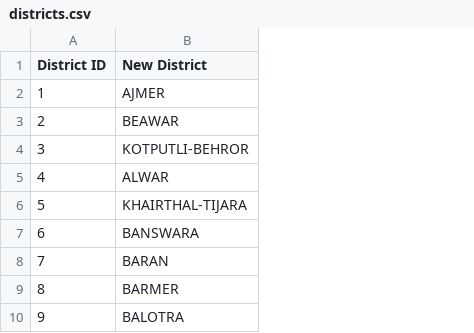
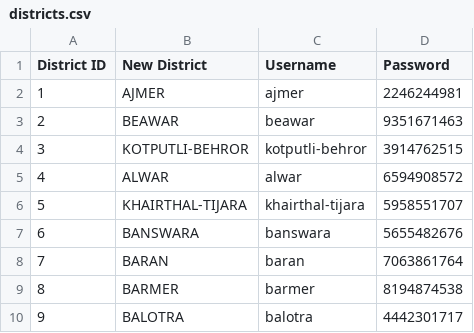
Before and after one commit to Vysion-Technology/SBMG-backend-v2, a CSV file: backend/preprocessing/data/districts.csv, drawn as a sheet; only a part is shown; the diff names each change by its address in the sheet, - before the commit and + after, or states it on an @@ line.

Commit message:
Refactor GPS data structure and update user creation parameters
- Changed the column name from 'District Name' to 'New District' in gps.csv to better reflect the data.
- Updated the AuthService user creation method to replace 'village_id' with 'gp_id' for improved clarity and consistency in the user model.

```diff
--- a/backend/preprocessing/data/districts.csv
+++ b/backend/preprocessing/data/districts.csv
+column C (Username), rows 2-10: ajmer | beawar | kotputli-behror | alwar | khairthal-tijara | banswara | baran | barmer | balotra
+column D (Password), rows 2-10: 2246244981 | 9351671463 | 3914762515 | 6594908572 | 5958551707 | 5655482676 | 7063861764 | 8194874538 | 4442301717
```
Also changed, not shown: backend/preprocessing/data/gps.csv, 6 other files.
